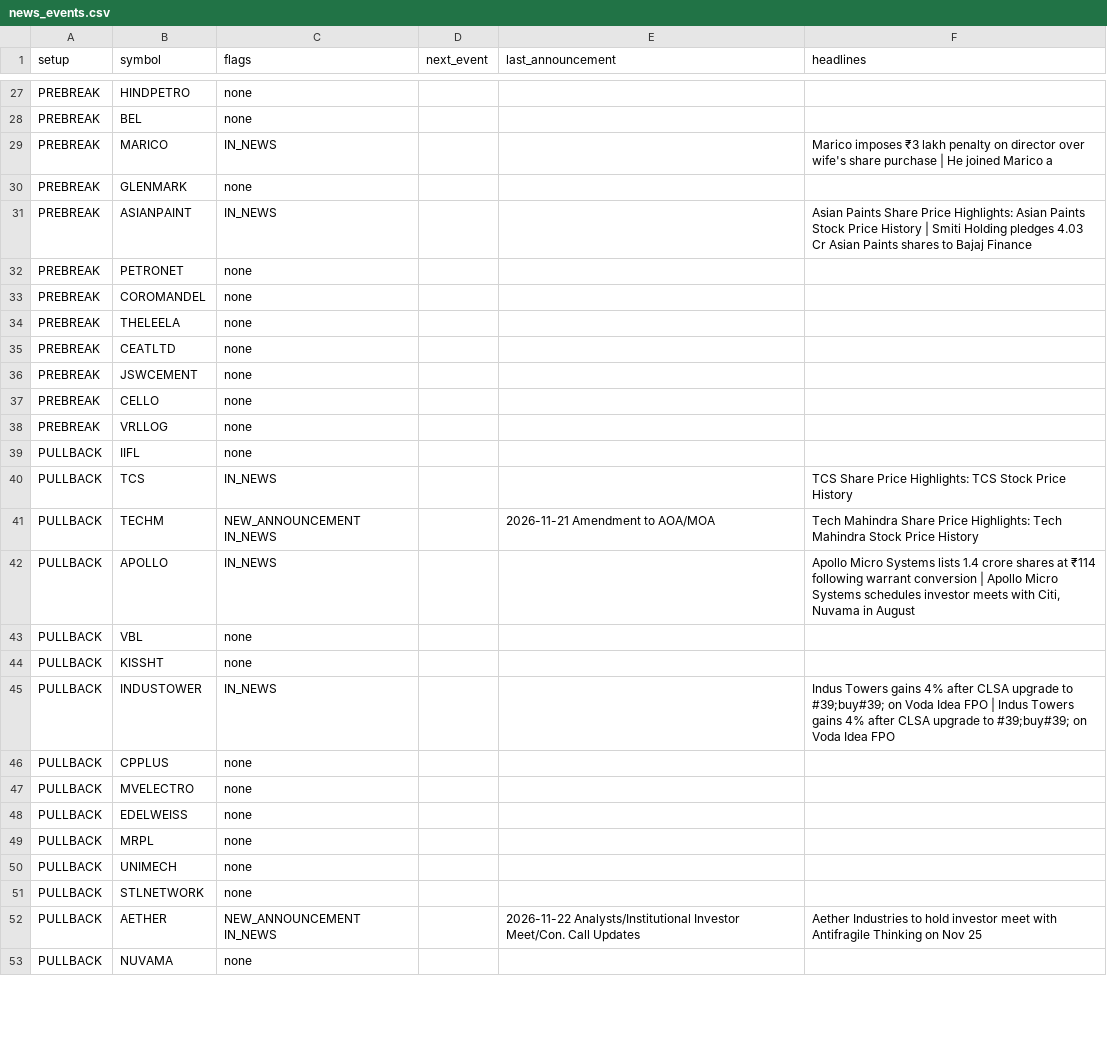
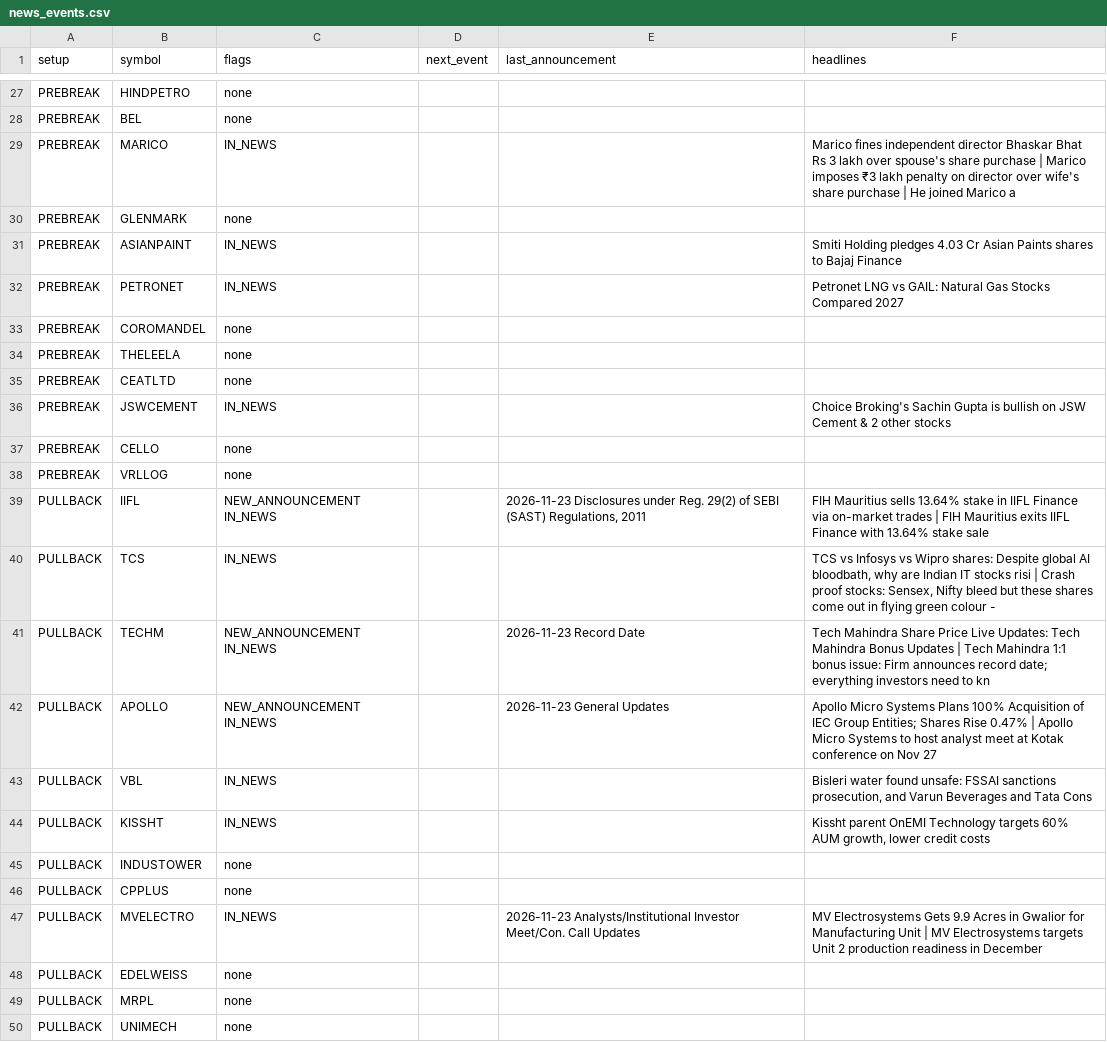
Before and after one commit to sufiyan9512-hue/swing-desk, a CSV file: docs/news_events.csv, drawn as a sheet; only a part is shown, gaps mark what is left out; the shorter side is filled out with more unchanged rows; the diff covers the shown part only.

```diff
--- a/docs/news_events.csv
+++ b/docs/news_events.csv
@@ -28,6 +28,6 @@ PREBREAK,HINDPETRO,none,,,
 PREBREAK,BEL,none,,,
-PREBREAK,MARICO,IN_NEWS,,,Marico imposes ₹3 lakh penalty on director over wife's share purchase | He joined Marico a
+PREBREAK,MARICO,IN_NEWS,,,Marico fines independent director Bhaskar Bhat Rs 3 lakh over spouse's share purchase | Marico imposes ₹3 lakh penalty on director over wife's share purchase | He joined Marico a
 PREBREAK,GLENMARK,none,,,
-PREBREAK,ASIANPAINT,IN_NEWS,,,Asian Paints Share Price Highlights: Asian Paints Stock Price History | Smiti Holding pledges 4.03 Cr Asian Paints shares to Bajaj Finance
-PREBREAK,PETRONET,none,,,
+PREBREAK,ASIANPAINT,IN_NEWS,,,Smiti Holding pledges 4.03 Cr Asian Paints shares to Bajaj Finance
+PREBREAK,PETRONET,IN_NEWS,,,Petronet LNG vs GAIL: Natural Gas Stocks Compared 2027
 PREBREAK,COROMANDEL,none,,,
@@ -35,14 +35,14 @@ PREBREAK,THELEELA,none,,,
 PREBREAK,CEATLTD,none,,,
-PREBREAK,JSWCEMENT,none,,,
+PREBREAK,JSWCEMENT,IN_NEWS,,,Choice Broking's Sachin Gupta is bullish on JSW Cement & 2 other stocks
 PREBREAK,CELLO,none,,,
 PREBREAK,VRLLOG,none,,,
-PULLBACK,IIFL,none,,,
-PULLBACK,TCS,IN_NEWS,,,TCS Share Price Highlights: TCS Stock Price History
-PULLBACK,TECHM,NEW_ANNOUNCEMENT IN_NEWS,,2026-11-21 Amendment to AOA/MOA,Tech Mahindra Share Price Highlights: Tech Mahindra Stock Price History
-PULLBACK,APOLLO,IN_NEWS,,,"Apollo Micro Systems lists 1.4 crore shares at ₹114 following warrant conversion | Apollo Micro Systems schedules investor meets with Citi, Nuvama in August"
-PULLBACK,VBL,none,,,
-PULLBACK,KISSHT,none,,,
-PULLBACK,INDUSTOWER,IN_NEWS,,,Indus Towers gains 4% after CLSA upgrade to #39;buy#39; on Voda Idea FPO | Indus Towers gains 4% after CLSA upgrade to #39;buy#39; on Voda Idea FPO
+PULLBACK,IIFL,NEW_ANNOUNCEMENT IN_NEWS,,"2026-11-23 Disclosures under Reg. 29(2) of SEBI (SAST) Regulations, 2011",FIH Mauritius sells 13.64% stake in IIFL Finance via on-market trades | FIH Mauritius exits IIFL Finance with 13.64% stake sale
+PULLBACK,TCS,IN_NEWS,,,"TCS vs Infosys vs Wipro shares: Despite global AI bloodbath, why are Indian IT stocks risi | Crash proof stocks: Sensex, Nifty bleed but these shares come out in flying green colour -"
+PULLBACK,TECHM,NEW_ANNOUNCEMENT IN_NEWS,,2026-11-23 Record Date,Tech Mahindra Share Price Live Updates: Tech Mahindra Bonus Updates | Tech Mahindra 1:1 bonus issue: Firm announces record date; everything investors need to kn
+PULLBACK,APOLLO,NEW_ANNOUNCEMENT IN_NEWS,,2026-11-23 General Updates,Apollo Micro Systems Plans 100% Acquisition of IEC Group Entities; Shares Rise 0.47% | Apollo Micro Systems to host analyst meet at Kotak conference on Nov 27
+PULLBACK,VBL,IN_NEWS,,,"Bisleri water found unsafe: FSSAI sanctions prosecution, and Varun Beverages and Tata Cons"
+PULLBACK,KISSHT,IN_NEWS,,,"Kissht parent OnEMI Technology targets 60% AUM growth, lower credit costs"
+PULLBACK,INDUSTOWER,none,,,
 PULLBACK,CPPLUS,none,,,
-PULLBACK,MVELECTRO,none,,,
+PULLBACK,MVELECTRO,IN_NEWS,,2026-11-23 Analysts/Institutional Investor Meet/Con. Call Updates,MV Electrosystems Gets 9.9 Acres in Gwalior for Manufacturing Unit | MV Electrosystems targets Unit 2 production readiness in December
 PULLBACK,EDELWEISS,none,,,
```
Also changed, not shown: 59 edited cells elsewhere in this file, out/news_events.csv, 6 other files.
